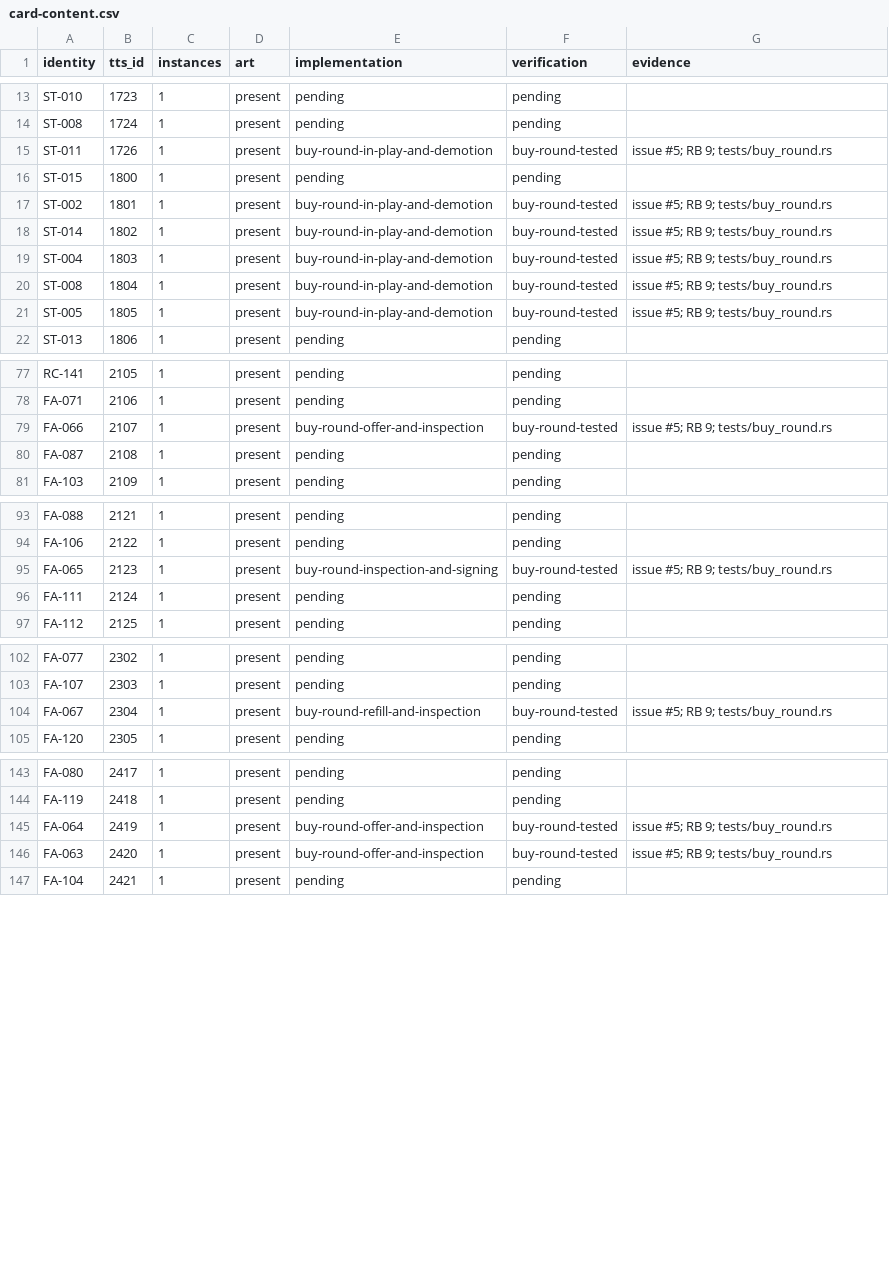
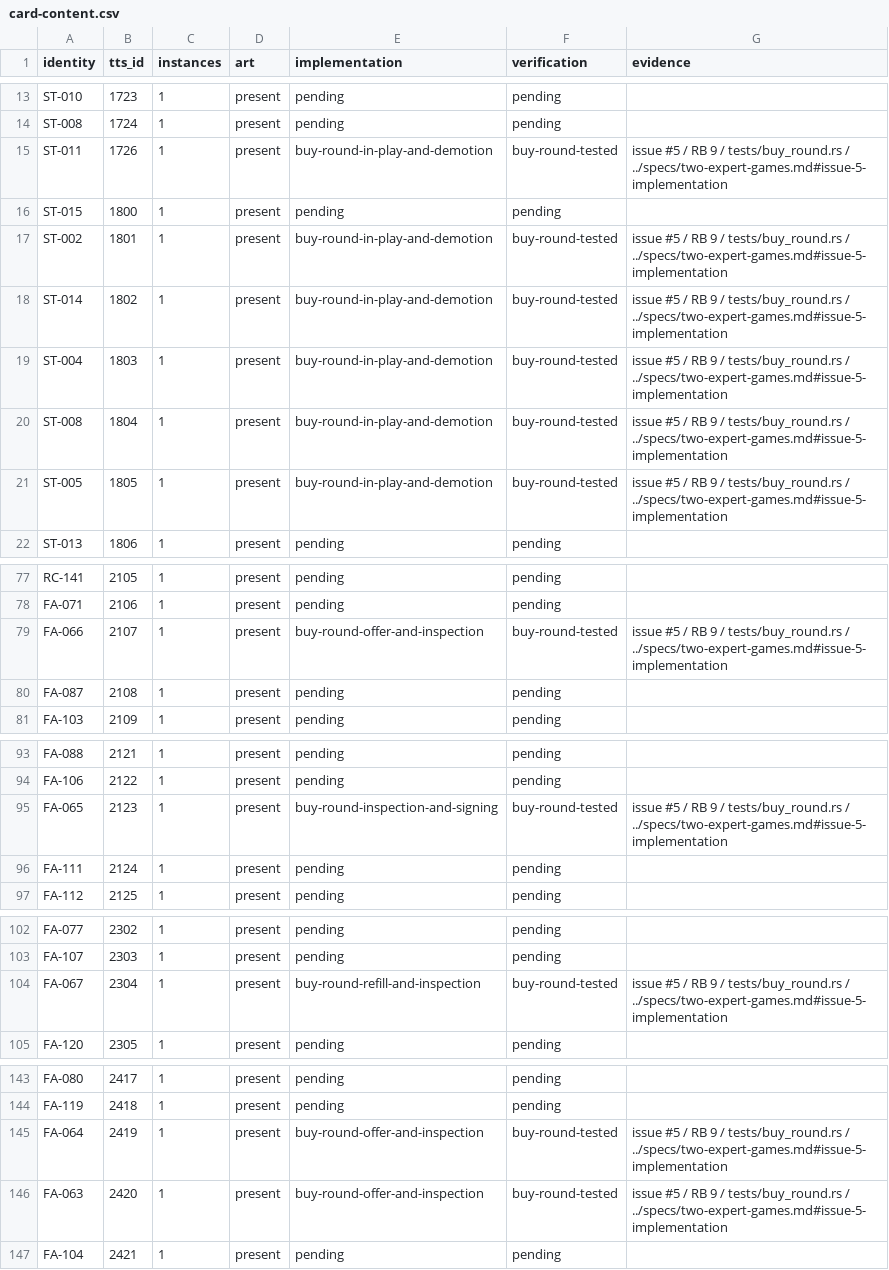
Before and after one commit to joeloverbeck/baseball-highlights-unfolded, a CSV file: docs/foundation/card-content.csv, drawn as a sheet; only a part is shown, gaps mark what is left out; the diff covers the shown part only.

Commit message:
Keep Buy Round decks private and verify desktop controls (#5)

```diff
--- a/docs/foundation/card-content.csv
+++ b/docs/foundation/card-content.csv
@@ -14,9 +14,9 @@ ST-010,1723,1,present,pending,pending,
 ST-008,1724,1,present,pending,pending,
-ST-011,1726,1,present,buy-round-in-play-and-demotion,buy-round-tested,issue #5; RB 9; tests/buy_round.rs
+ST-011,1726,1,present,buy-round-in-play-and-demotion,buy-round-tested,issue #5 / RB 9 / tests/buy_round.rs / ../specs/two-expert-games.md#issue-5-implementation
 ST-015,1800,1,present,pending,pending,
-ST-002,1801,1,present,buy-round-in-play-and-demotion,buy-round-tested,issue #5; RB 9; tests/buy_round.rs
-ST-014,1802,1,present,buy-round-in-play-and-demotion,buy-round-tested,issue #5; RB 9; tests/buy_round.rs
-ST-004,1803,1,present,buy-round-in-play-and-demotion,buy-round-tested,issue #5; RB 9; tests/buy_round.rs
-ST-008,1804,1,present,buy-round-in-play-and-demotion,buy-round-tested,issue #5; RB 9; tests/buy_round.rs
-ST-005,1805,1,present,buy-round-in-play-and-demotion,buy-round-tested,issue #5; RB 9; tests/buy_round.rs
+ST-002,1801,1,present,buy-round-in-play-and-demotion,buy-round-tested,issue #5 / RB 9 / tests/buy_round.rs / ../specs/two-expert-games.md#issue-5-implementation
+ST-014,1802,1,present,buy-round-in-play-and-demotion,buy-round-tested,issue #5 / RB 9 / tests/buy_round.rs / ../specs/two-expert-games.md#issue-5-implementation
+ST-004,1803,1,present,buy-round-in-play-and-demotion,buy-round-tested,issue #5 / RB 9 / tests/buy_round.rs / ../specs/two-expert-games.md#issue-5-implementation
+ST-008,1804,1,present,buy-round-in-play-and-demotion,buy-round-tested,issue #5 / RB 9 / tests/buy_round.rs / ../specs/two-expert-games.md#issue-5-implementation
+ST-005,1805,1,present,buy-round-in-play-and-demotion,buy-round-tested,issue #5 / RB 9 / tests/buy_round.rs / ../specs/two-expert-games.md#issue-5-implementation
 ST-013,1806,1,present,pending,pending,
@@ -78,3 +78,3 @@ RC-141,2105,1,present,pending,pending,
 FA-071,2106,1,present,pending,pending,
-FA-066,2107,1,present,buy-round-offer-and-inspection,buy-round-tested,issue #5; RB 9; tests/buy_round.rs
+FA-066,2107,1,present,buy-round-offer-and-inspection,buy-round-tested,issue #5 / RB 9 / tests/buy_round.rs / ../specs/two-expert-games.md#issue-5-implementation
 FA-087,2108,1,present,pending,pending,
@@ -94,3 +94,3 @@ FA-088,2121,1,present,pending,pending,
 FA-106,2122,1,present,pending,pending,
-FA-065,2123,1,present,buy-round-inspection-and-signing,buy-round-tested,issue #5; RB 9; tests/buy_round.rs
+FA-065,2123,1,present,buy-round-inspection-and-signing,buy-round-tested,issue #5 / RB 9 / tests/buy_round.rs / ../specs/two-expert-games.md#issue-5-implementation
 FA-111,2124,1,present,pending,pending,
@@ -103,3 +103,3 @@ FA-077,2302,1,present,pending,pending,
 FA-107,2303,1,present,pending,pending,
-FA-067,2304,1,present,buy-round-refill-and-inspection,buy-round-tested,issue #5; RB 9; tests/buy_round.rs
+FA-067,2304,1,present,buy-round-refill-and-inspection,buy-round-tested,issue #5 / RB 9 / tests/buy_round.rs / ../specs/two-expert-games.md#issue-5-implementation
 FA-120,2305,1,present,pending,pending,
@@ -144,4 +144,4 @@ FA-080,2417,1,present,pending,pending,
 FA-119,2418,1,present,pending,pending,
-FA-064,2419,1,present,buy-round-offer-and-inspection,buy-round-tested,issue #5; RB 9; tests/buy_round.rs
-FA-063,2420,1,present,buy-round-offer-and-inspection,buy-round-tested,issue #5; RB 9; tests/buy_round.rs
+FA-064,2419,1,present,buy-round-offer-and-inspection,buy-round-tested,issue #5 / RB 9 / tests/buy_round.rs / ../specs/two-expert-games.md#issue-5-implementation
+FA-063,2420,1,present,buy-round-offer-and-inspection,buy-round-tested,issue #5 / RB 9 / tests/buy_round.rs / ../specs/two-expert-games.md#issue-5-implementation
 FA-104,2421,1,present,pending,pending,
```
Also changed, not shown: 2 edited cells elsewhere in this file, 8 other files.
